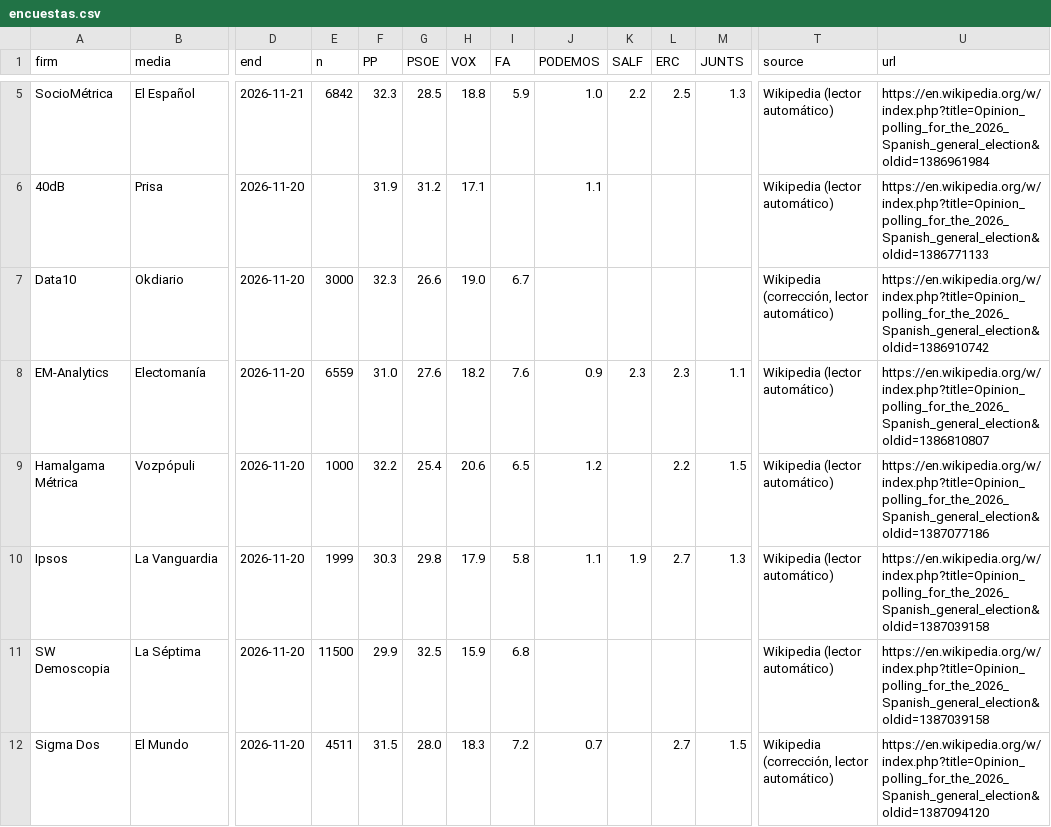
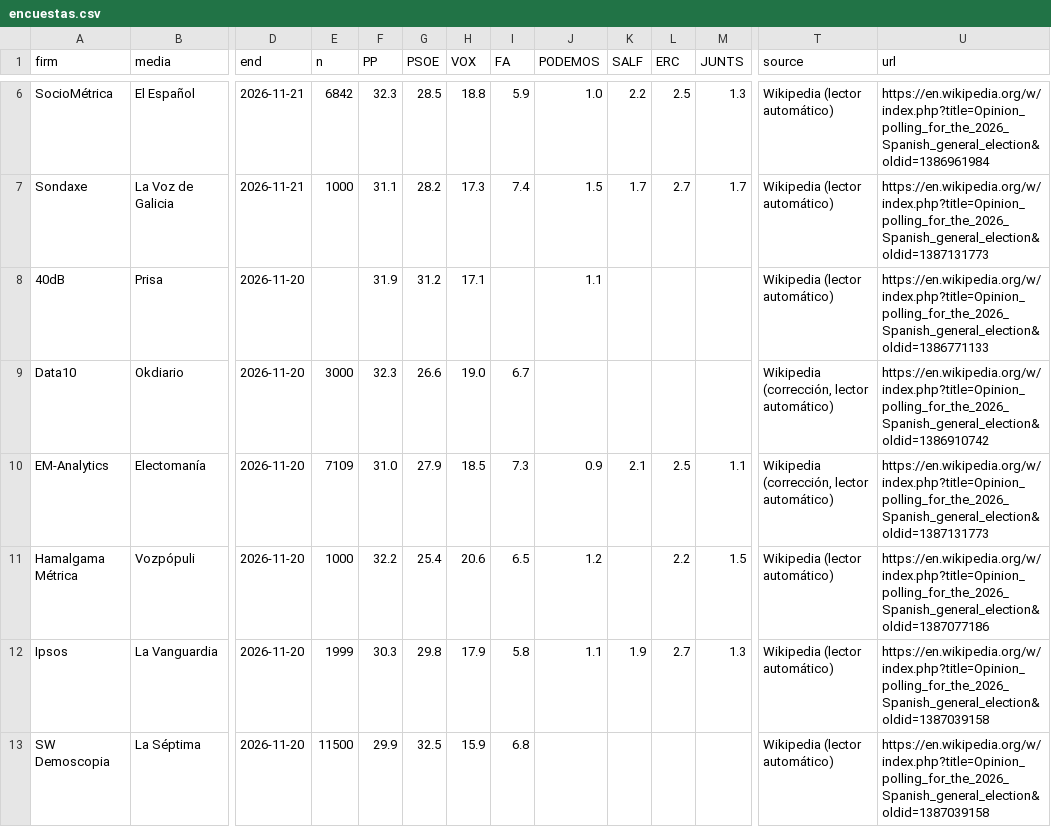
Before and after one commit to mediaencuestas/mediaencuestas.github.io, a CSV file: datos/encuestas.csv, drawn as a sheet; only a part is shown, gaps mark what is left out; the shorter side is filled out with more unchanged rows; addresses are those after the commit; rows hold the shown columns only; the diff covers the shown part only; the diff names each change by its address in the sheet, - before the commit and + after, or states it on an @@ line.

```diff
--- a/datos/encuestas.csv
+++ b/datos/encuestas.csv
+row 7: Sondaxe | La Voz de Galicia | 2026-11-21 | 1000 | 31.1 | 28.2 | 17.3 | 7.4 | 1.5 | 1.7 | 2.7 | 1.7 | Wikipedia (lector automático) | https://en.wikipedia.org/w/index.php?title=Opinion_polling_for_the_2026_Spanish_general_election&oldid=1387131773
-E10 (n): 6559
+E10 (n): 7109
-G10 (PSOE): 27.6
+G10 (PSOE): 27.9
-H10 (VOX): 18.2
+H10 (VOX): 18.5
-I10 (FA): 7.6
+I10 (FA): 7.3
-K10 (SALF): 2.3
+K10 (SALF): 2.1
-L10 (ERC): 2.3
+L10 (ERC): 2.5
-T10 (source): Wikipedia (lector automático)
+T10 (source): Wikipedia (corrección, lector automático)
-U10 (url): https://en.wikipedia.org/w/index.php?title=Opinion_polling_for_the_2026_Spanish_general_election&oldid=1386810807
+U10 (url): https://en.wikipedia.org/w/index.php?title=Opinion_polling_for_the_2026_Spanish_general_election&oldid=1387131773
```
Also changed, not shown: 1 added row and 14 edited cells elsewhere in this file.
